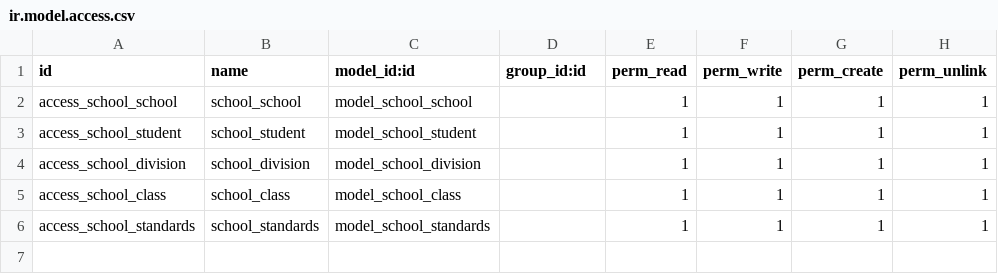
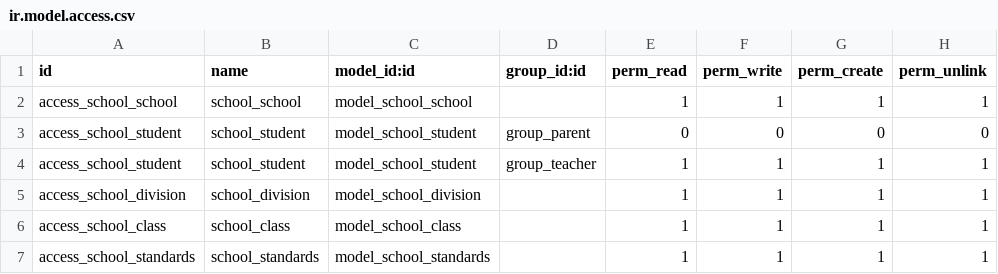
Before and after one commit to JintoAntoni/school_module, a CSV file: school_module/security/ir.model.access.csv, drawn as a sheet.

Commit message:
[update] added acces right and report

```diff
--- a/school_module/security/ir.model.access.csv
+++ b/school_module/security/ir.model.access.csv
@@ -2,3 +2,4 @@ id,name,model_id:id,group_id:id,perm_read,perm_write,perm_create,perm_unlink
 access_school_school,school_school,model_school_school,,1,1,1,1
-access_school_student,school_student,model_school_student,,1,1,1,1
+access_school_student,school_student,model_school_student,group_parent,0,0,0,0
+access_school_student,school_student,model_school_student,group_teacher,1,1,1,1
 access_school_division,school_division,model_school_division,,1,1,1,1
```
Also changed, not shown: 5 other files.
